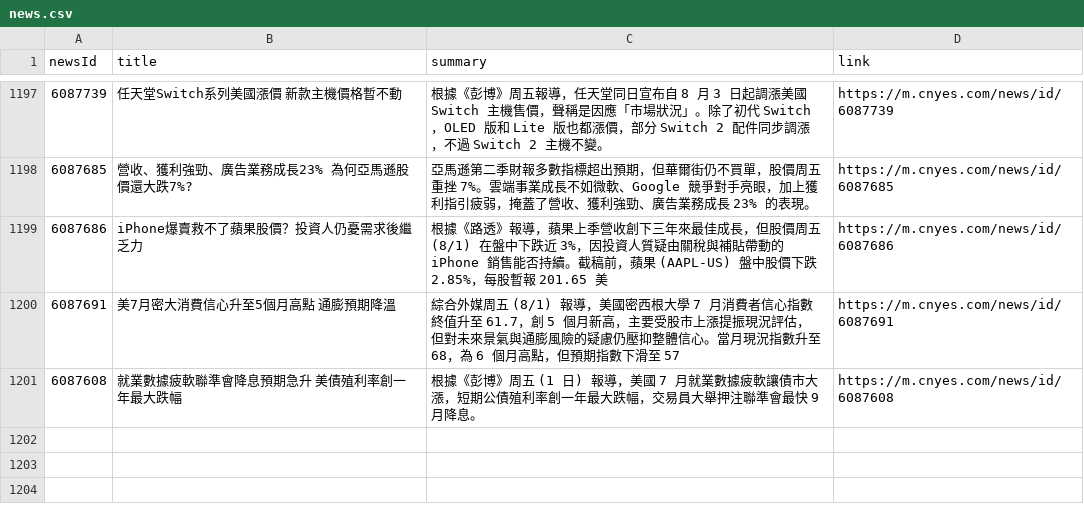
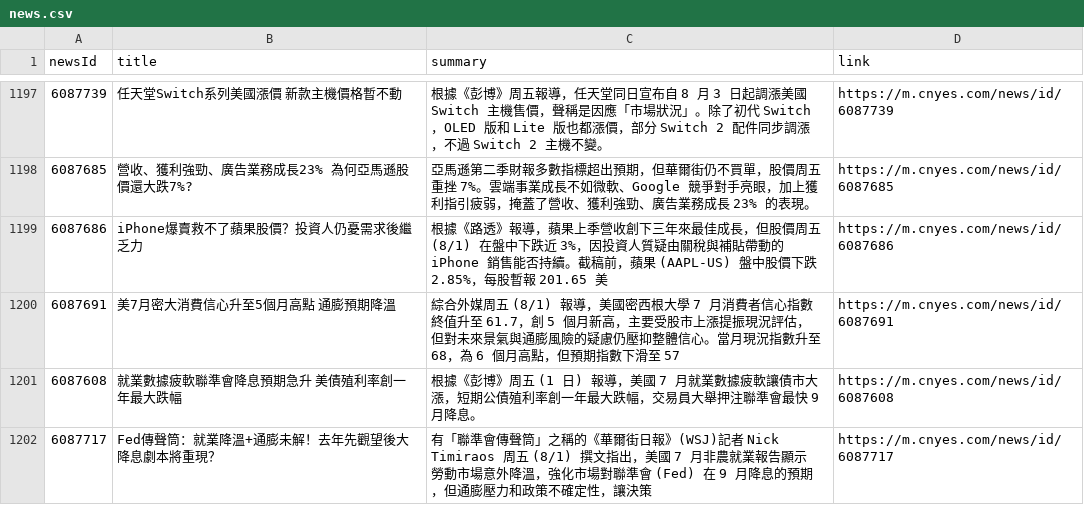
Before and after one commit to MaxDong168/test_github_actions, a CSV file: news.csv, drawn as a sheet; only a part is shown, gaps mark what is left out.

Commit message:
更新鉅亨網新聞

```diff
--- a/news.csv
+++ b/news.csv
@@ -1201 +1201,2 @@
 6087608,就業數據疲軟聯準會降息預期急升 美債殖利率創一年最大跌幅,根據《彭博》周五 (1 日) 報導，美國 7 月就業數據疲軟讓債市大漲，短期公債殖利率創一年最大跌幅，交易員大舉押注聯準會最快 9 月降息。,https://m.cnyes.com/news/id/6087608
+6087717,Fed傳聲筒：就業降溫+通膨未解！去年先觀望後大降息劇本將重現？,有「聯準會傳聲筒」之稱的《華爾街日報》(WSJ)記者 Nick Timiraos 周五 (8/1) 撰文指出，美國 7 月非農就業報告顯示勞動市場意外降溫，強化市場對聯準會 (Fed) 在 9 月降息的預期，但通膨壓力和政策不確定性，讓決策,https://m.cnyes.com/news/id/6087717
```
